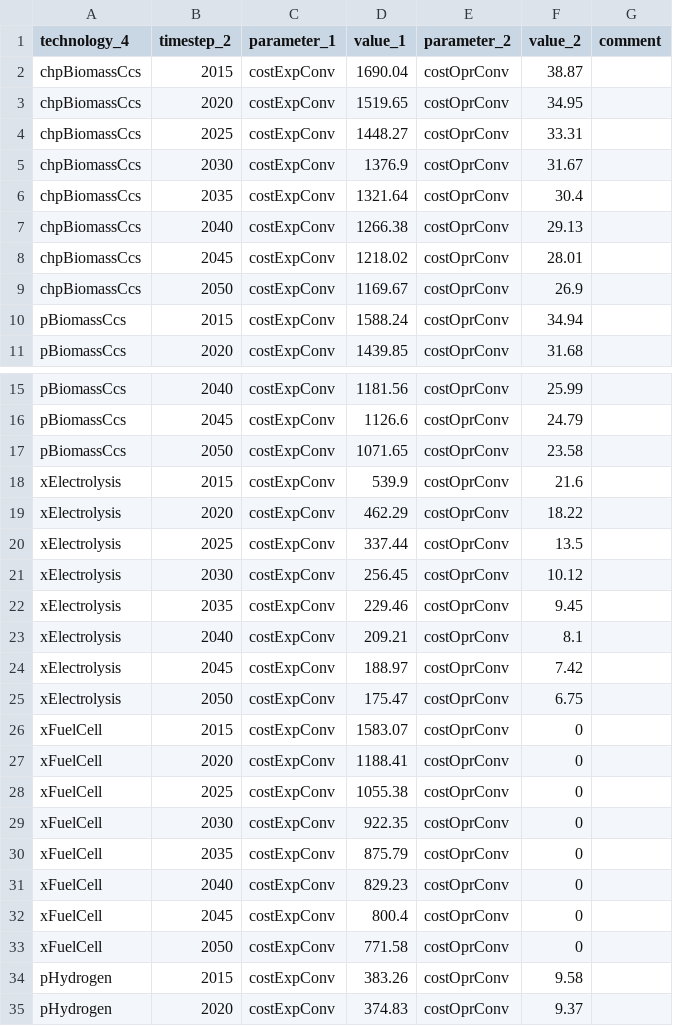
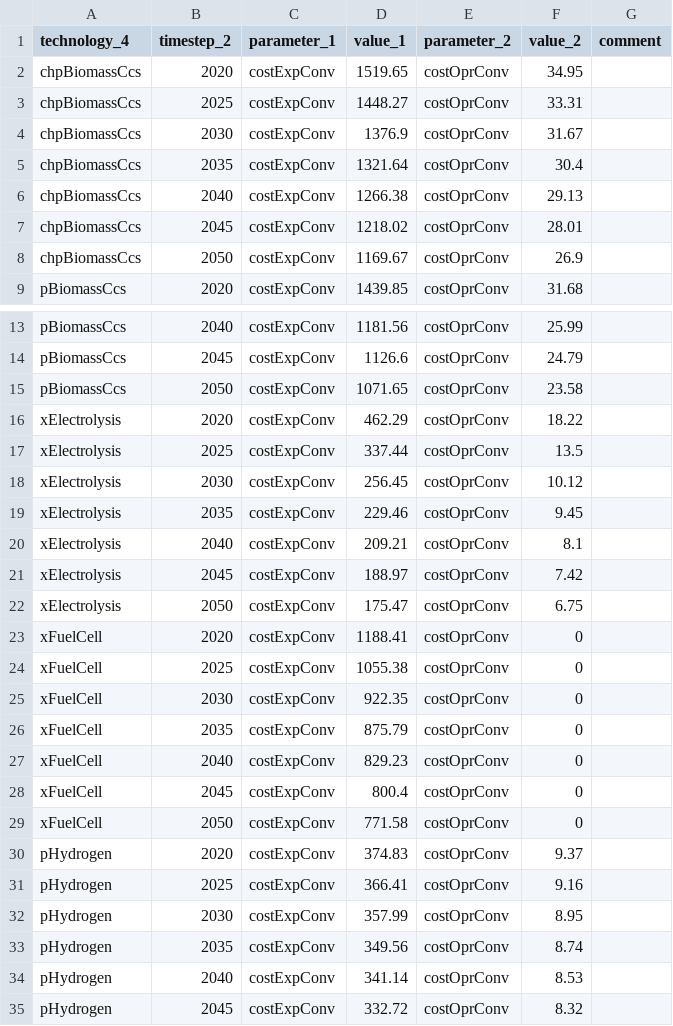
Before and after one commit to leonardgoeke/northAmerica_AnyMOD, a CSV file: AdvDac/par_cmsgCapacityCosts.csv, drawn as a sheet; only a part is shown, gaps mark what is left out; the shorter side is filled out with more unchanged rows; the diff covers the shown part only.

```diff
--- a/AdvDac/par_cmsgCapacityCosts.csv
+++ b/AdvDac/par_cmsgCapacityCosts.csv
@@ -1,3 +1,2 @@
 technology_4,timestep_2,parameter_1,value_1,parameter_2,value_2,comment
-chpBiomassCcs,2015,costExpConv,1690.04,costOprConv,38.87,
 chpBiomassCcs,2020,costExpConv,1519.65,costOprConv,34.95,
@@ -9,3 +8,2 @@ chpBiomassCcs,2045,costExpConv,1218.02,costOprConv,28.01,
 chpBiomassCcs,2050,costExpConv,1169.67,costOprConv,26.9,
-pBiomassCcs,2015,costExpConv,1588.24,costOprConv,34.94,
 pBiomassCcs,2020,costExpConv,1439.85,costOprConv,31.68,
@@ -17,3 +15,2 @@ pBiomassCcs,2045,costExpConv,1126.6,costOprConv,24.79,
 pBiomassCcs,2050,costExpConv,1071.65,costOprConv,23.58,
-xElectrolysis,2015,costExpConv,539.9,costOprConv,21.6,
 xElectrolysis,2020,costExpConv,462.29,costOprConv,18.22,
@@ -25,3 +22,2 @@ xElectrolysis,2045,costExpConv,188.97,costOprConv,7.42,
 xElectrolysis,2050,costExpConv,175.47,costOprConv,6.75,
-xFuelCell,2015,costExpConv,1583.07,costOprConv,0,
 xFuelCell,2020,costExpConv,1188.41,costOprConv,0,
@@ -33,3 +29,2 @@ xFuelCell,2045,costExpConv,800.4,costOprConv,0,
 xFuelCell,2050,costExpConv,771.58,costOprConv,0,
-pHydrogen,2015,costExpConv,383.26,costOprConv,9.58,
 pHydrogen,2020,costExpConv,374.83,costOprConv,9.37,
```
Also changed, not shown: 1 removed row elsewhere in this file, AdvAll/par_cmsgCapacityCosts.csv, AdvCCS/par_cmsgCapacityCosts.csv, 25 other files.
